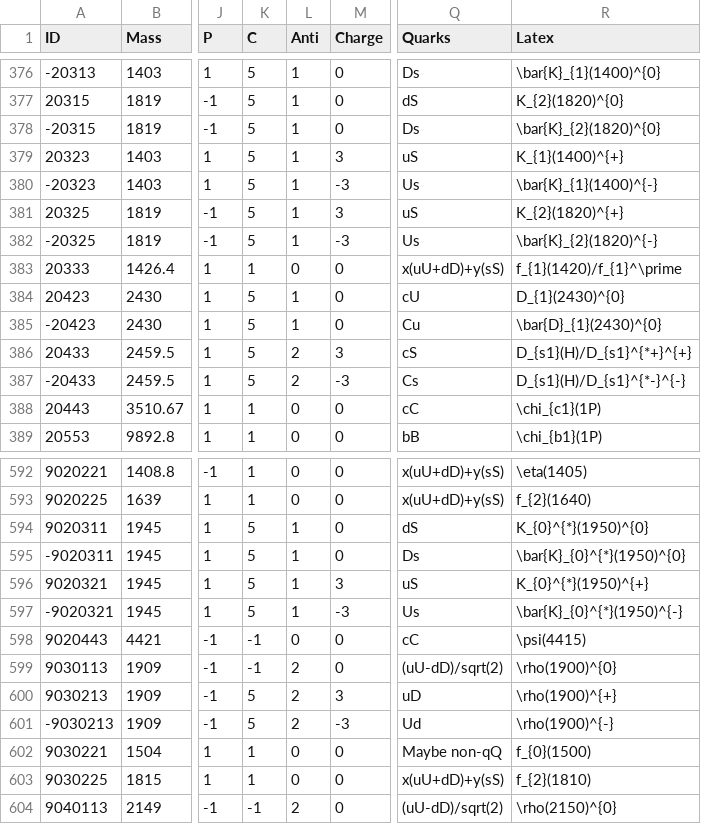
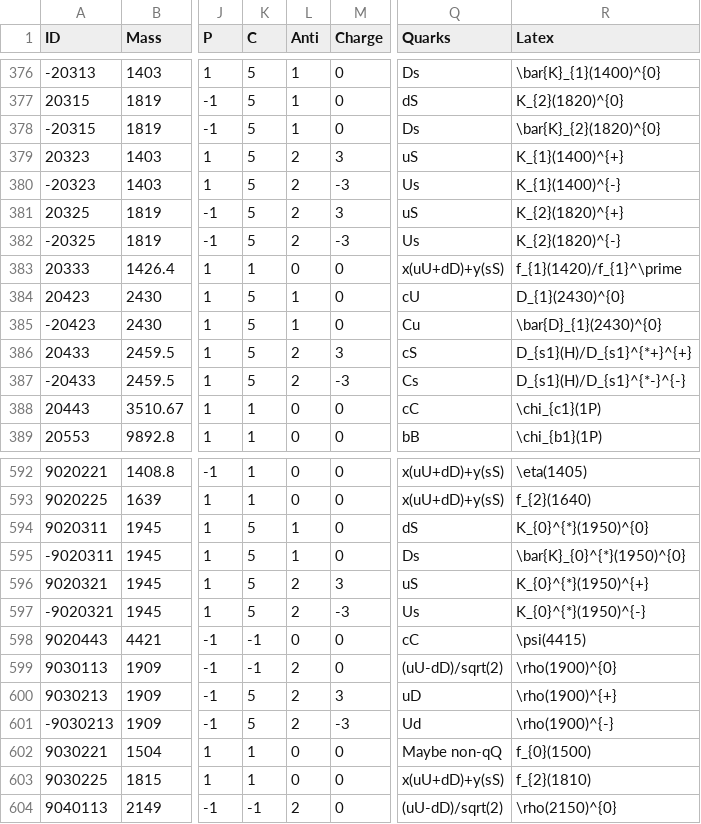
Before and after one commit to scikit-hep/particle, a CSV file: particle/data/particle2018.csv, drawn as a sheet; only a part is shown, gaps mark what is left out; the diff covers the shown part only; the diff names each change by its address in the sheet, - before the commit and + after, or states it on an @@ line.

```diff
--- a/particle/data/particle2018.csv
+++ b/particle/data/particle2018.csv
-L379:L382 (Anti): 1
+L379:L382 (Anti): 2
-R380 (Latex): \bar{K}_{1}(1400)^{-}
+R380 (Latex): K_{1}(1400)^{-}
-R382 (Latex): \bar{K}_{2}(1820)^{-}
+R382 (Latex): K_{2}(1820)^{-}
-L596:L597 (Anti): 1
+L596:L597 (Anti): 2
-R597 (Latex): \bar{K}_{0}^{*}(1950)^{-}
+R597 (Latex): K_{0}^{*}(1950)^{-}
```
Also changed, not shown: 57 edited cells elsewhere in this file, 1 other file.
